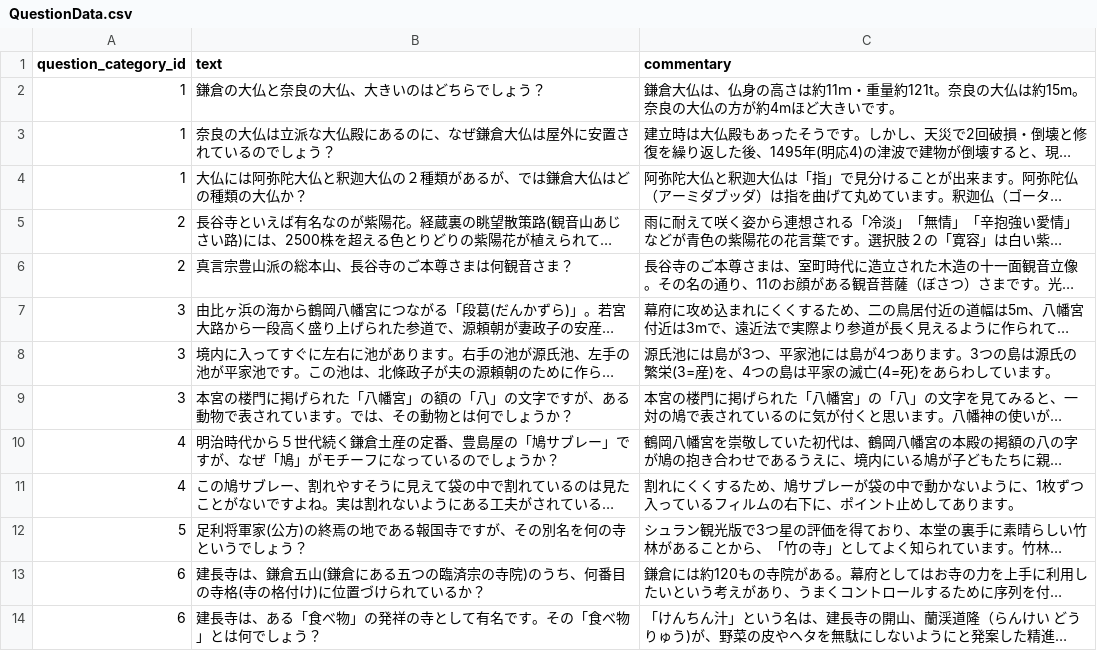
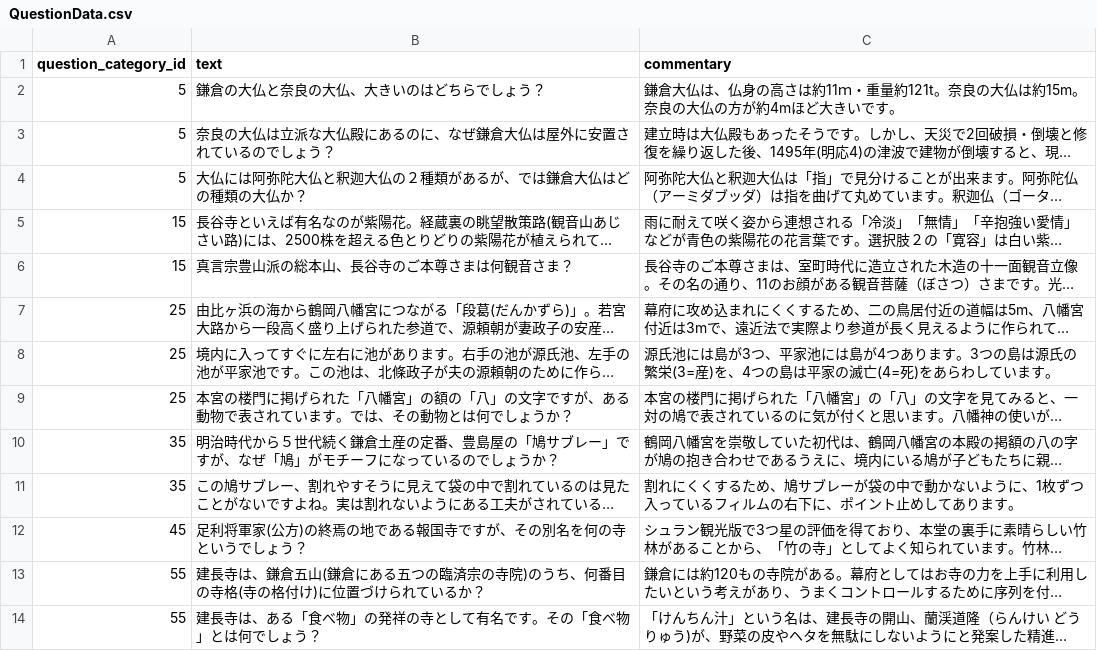
Before and after one commit to kendai912/quespo-backend, a CSV file: database/seeds/csv/QuestionData.csv, drawn as a sheet; only a part is shown; long unchanged cells end in …; the diff covers the shown part only; the diff names each change by its address in the sheet, - before the commit and + after, or states it on an @@ line.

```diff
--- a/database/seeds/csv/QuestionData.csv
+++ b/database/seeds/csv/QuestionData.csv
-A2:A4 (question_category_id): 1
+A2:A4 (question_category_id): 5
-A5:A6 (question_category_id): 2
+A5:A6 (question_category_id): 15
-A7:A9 (question_category_id): 3
+A7:A9 (question_category_id): 25
-A10:A11 (question_category_id): 4
+A10:A11 (question_category_id): 35
-A12 (question_category_id): 5
+A12 (question_category_id): 45
-A13:A14 (question_category_id): 6
+A13:A14 (question_category_id): 55
```
Also changed, not shown: 13 edited cells elsewhere in this file, database/seeds/csv/HintData.csv, database/seeds/csv/OptionData.csv, 2 other files.
